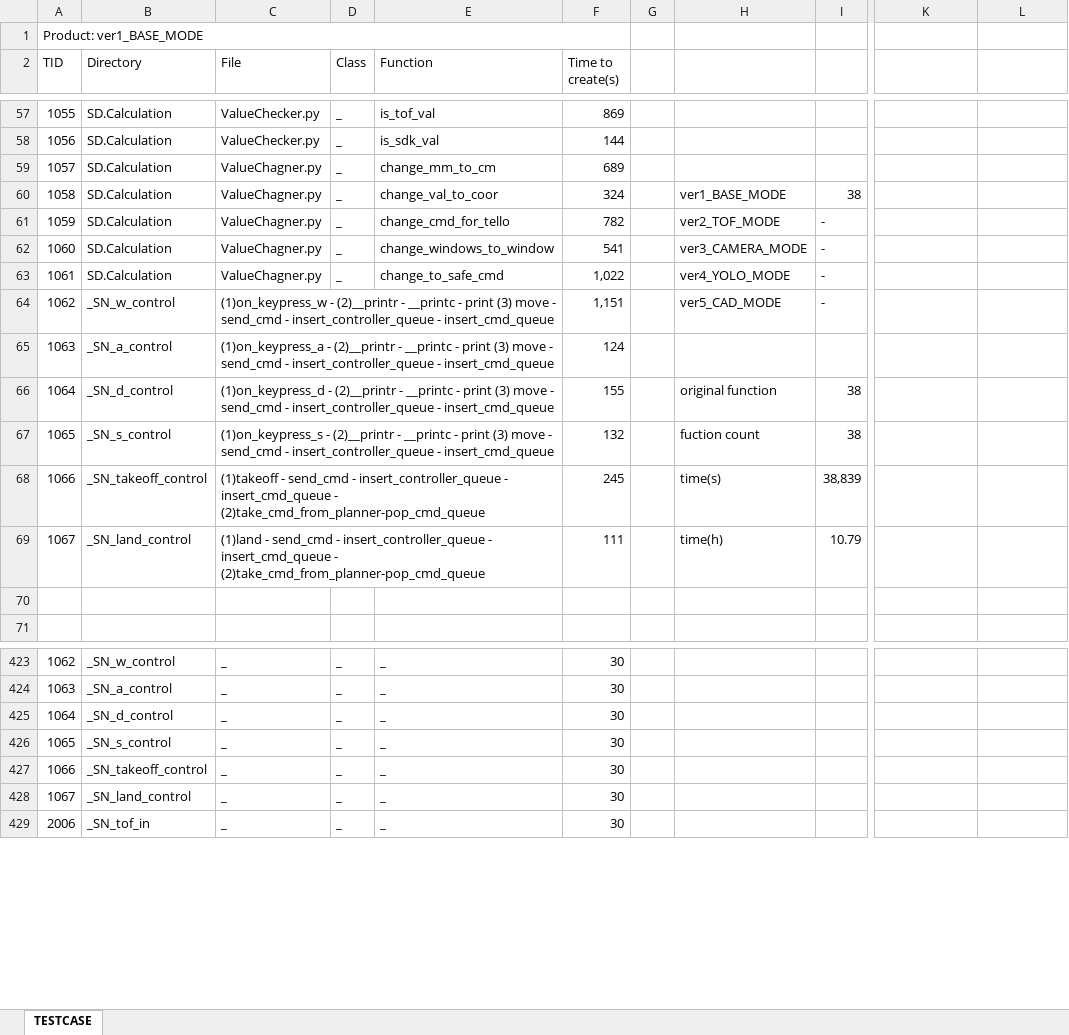
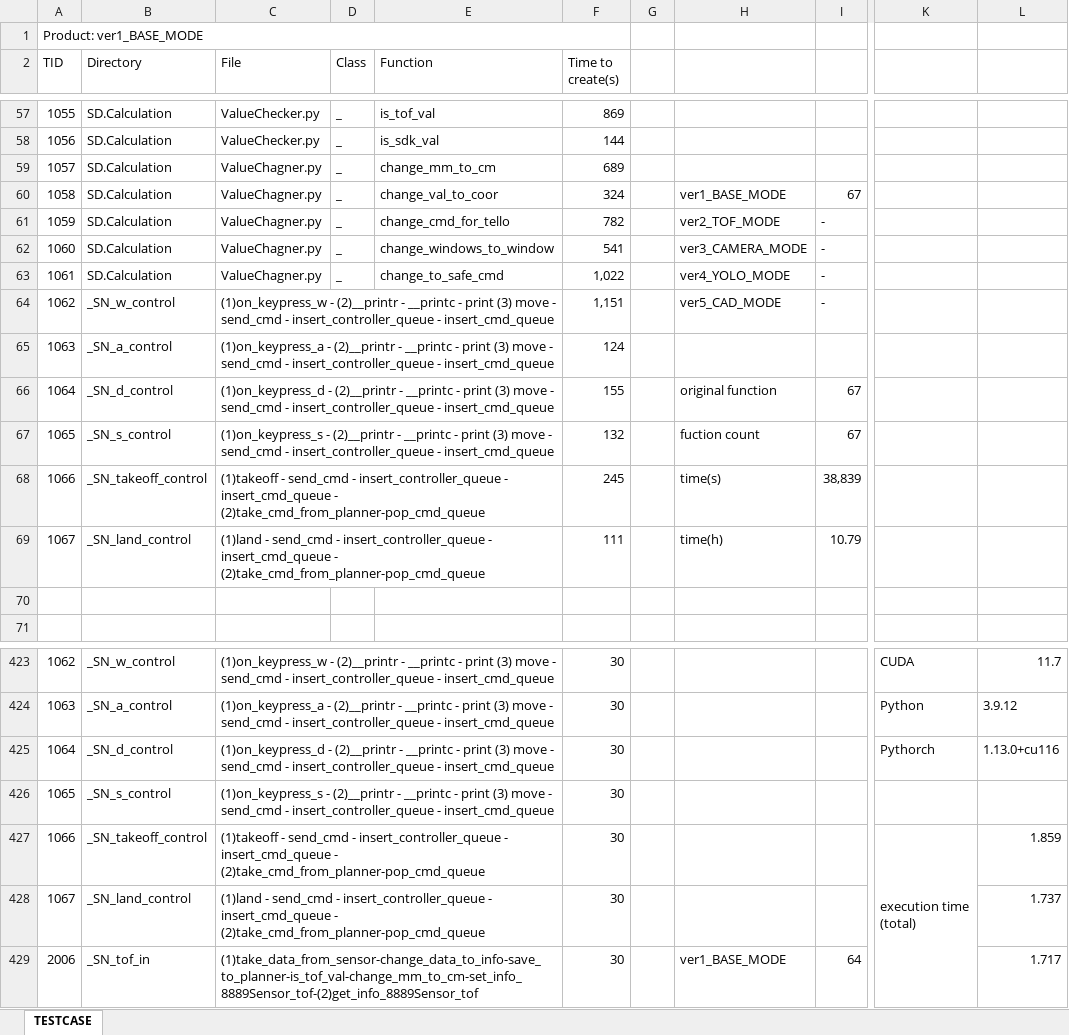
Before and after one commit to dmlcjs0327/SD_SPL, an Excel workbook: test case.xlsx, sheet TESTCASE, drawn as a sheet; only a part is shown, gaps mark what is left out; values as stored, in another font and other column widths than the file's, no cell formats; charts and pictures not drawn; ↵ is a line break in a cell; the diff covers the shown part only; the diff names each change by its address in the sheet, - before the commit and + after, or states it on an @@ line.

```diff
--- a/test case.xlsx (sheet TESTCASE)
+++ b/test case.xlsx (sheet TESTCASE)
-I60: 38
+I60: 67
-I66:I67: 38
+I66:I67: 67
-C423 (File): _
+C423 (File): (1)on_keypress_w - (2)__printr - __printc - print (3) move - send_cmd - insert_controller_queue - insert_cmd_queue
+C423:E423 merged
-D423:D429 (Class): _
+D423:D429 (Class): (empty)
-E423:E429 (Function): _
+E423:E429 (Function): (empty)
-K423: (empty)
+K423: CUDA
-L423: (empty)
+L423: 11.7
-C424 (File): _
+C424 (File): (1)on_keypress_a - (2)__printr - __printc - print (3) move - send_cmd - insert_controller_queue - insert_cmd_queue
+C424:E424 merged
-K424: (empty)
+K424: Python
-L424: (empty)
+L424: 3.9.12
-C425 (File): _
+C425 (File): (1)on_keypress_d - (2)__printr - __printc - print (3) move - send_cmd - insert_controller_queue - insert_cmd_queue
+C425:E425 merged
-K425: (empty)
+K425: Pythorch
-L425: (empty)
+L425: 1.13.0+cu116
-C426 (File): _
+C426 (File): (1)on_keypress_s - (2)__printr - __printc - print (3) move - send_cmd - insert_controller_queue - insert_cmd_queue
+C426:E426 merged
-C427 (File): _
+C427 (File): (1)takeoff - send_cmd - insert_controller_queue - insert_cmd_queue - (2)take_cmd_from_planner-pop_cmd_queue
+C427:E427 merged
-K427: (empty)
+K427: execution time ↵ (total)
+K427:K431 merged
-L427: (empty)
+L427: 1.859
-C428 (File): _
+C428 (File): (1)land - send_cmd - insert_controller_queue - insert_cmd_queue - (2)take_cmd_from_planner-pop_cmd_queue
+C428:E428 merged
-L428: (empty)
+L428: 1.737
-C429 (File): _
+C429 (File): (1)take_data_from_sensor-change_data_to_info-save_to_planner-is_tof_val-change_mm_to_cm-set_info_8889Sensor_tof-(2)get_info_8889Sensor_tof
+C429:E429 merged
-H429: (empty)
+H429: ver1_BASE_MODE
-I429: (empty)
+I429: 64
-L429: (empty)
+L429: 1.717
```
Also changed, not shown: other rows of this sheet, cell formats, charts or pictures, 3 other files.
